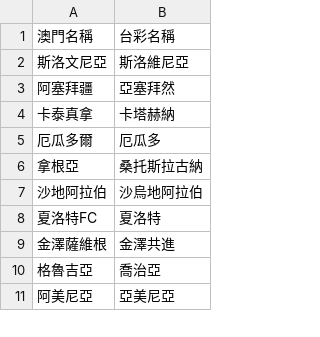
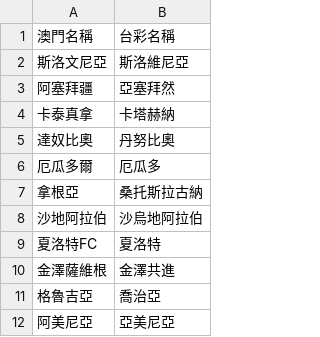
Before and after one commit to DanielTsai117/sport_ref, a CSV file: soccer_team_mapping.csv, drawn as a sheet; only a part is shown.

Commit message:
Update soccer_team_mapping.csv

```diff
--- a/soccer_team_mapping.csv
+++ b/soccer_team_mapping.csv
@@ -4,2 +4,3 @@
 卡泰真拿,卡塔赫納
+達奴比奧,丹努比奧
 厄瓜多爾,厄瓜多
```
